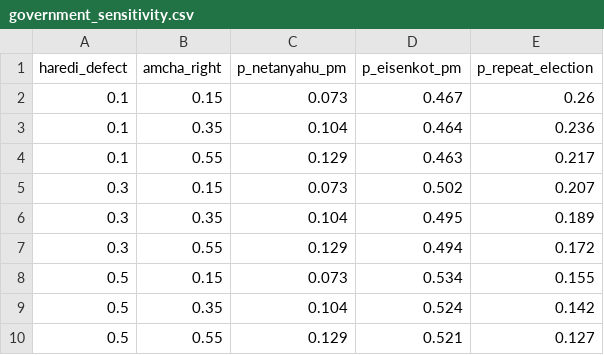
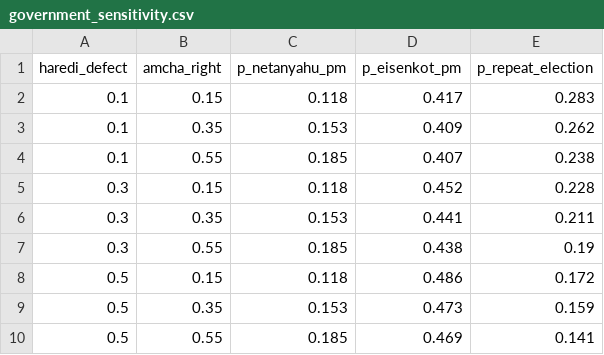
Before and after one commit to idoherling/2026_Election_Model, a CSV file: data/processed/government_sensitivity.csv, drawn as a sheet.

```diff
--- a/data/processed/government_sensitivity.csv
+++ b/data/processed/government_sensitivity.csv
@@ -1,10 +1,10 @@
 haredi_defect,amcha_right,p_netanyahu_pm,p_eisenkot_pm,p_repeat_election
-0.1,0.15,0.073,0.467,0.26
-0.1,0.35,0.104,0.464,0.236
-0.1,0.55,0.129,0.463,0.217
-0.3,0.15,0.073,0.502,0.207
-0.3,0.35,0.104,0.495,0.189
-0.3,0.55,0.129,0.494,0.172
-0.5,0.15,0.073,0.534,0.155
-0.5,0.35,0.104,0.524,0.142
-0.5,0.55,0.129,0.521,0.127
+0.1,0.15,0.118,0.417,0.283
+0.1,0.35,0.153,0.409,0.262
+0.1,0.55,0.185,0.407,0.238
+0.3,0.15,0.118,0.452,0.228
+0.3,0.35,0.153,0.441,0.211
+0.3,0.55,0.185,0.438,0.19
+0.5,0.15,0.118,0.486,0.172
+0.5,0.35,0.153,0.473,0.159
+0.5,0.55,0.185,0.469,0.141
```
Also changed, not shown: data/processed/bayes_forecast_2026.csv, data/processed/government_formation.csv, 9 other files.
